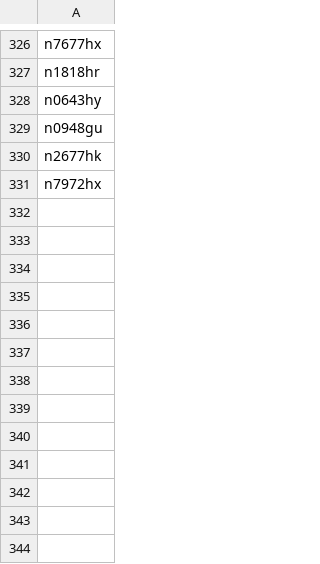
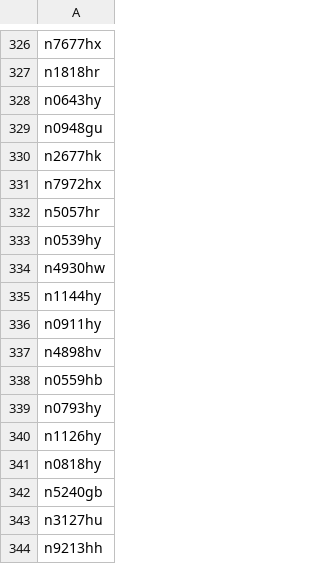
Before and after one commit to n1sym/nocdaily, a CSV file: back/list.csv, drawn as a sheet; only a part is shown, gaps mark what is left out.

```diff
--- a/back/list.csv
+++ b/back/list.csv
@@ -331 +331,14 @@ n2677hk
 n7972hx
+n5057hr
+n0539hy
+n4930hw
+n1144hy
+n0911hy
+n4898hv
+n0559hb
+n0793hy
+n1126hy
+n0818hy
+n5240gb
+n3127hu
+n9213hh
```
Also changed, not shown: 2 other files.
